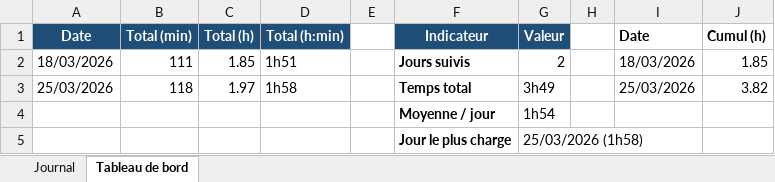
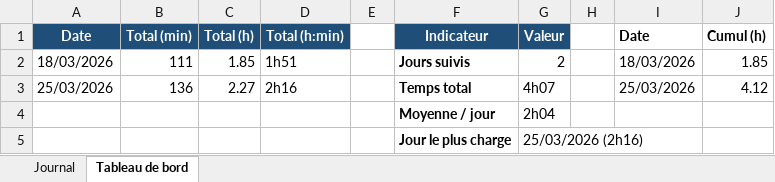
Before and after one commit to BlackAngelTVdev/P_Mobile-DamienRochat, an Excel workbook: Doc/journal_de_travail.xlsx, sheet Tableau de bord, drawn as a sheet; values as stored, in another font and other column widths than the file's, no borders; charts and pictures not drawn; the diff names each change by its address in the sheet, - before the commit and + after, or states it on an @@ line.

```diff
--- a/Doc/journal_de_travail.xlsx (sheet Tableau de bord)
+++ b/Doc/journal_de_travail.xlsx (sheet Tableau de bord)
-B3 (Total (min)): 118
+B3 (Total (min)): 136
-C3 (Total (h)): 1.97
+C3 (Total (h)): 2.27
-D3 (Total (h:min)): 1h58
+D3 (Total (h:min)): 2h16
-G3 (Valeur): 3h49
+G3 (Valeur): 4h07
-J3 (Cumul (h)): 3.82
+J3 (Cumul (h)): 4.12
-G4 (Valeur): 1h54
+G4 (Valeur): 2h04
-G5 (Valeur): 25/03/2026 (1h58)
+G5 (Valeur): 25/03/2026 (2h16)
```
Also changed, not shown: sheet Journal, charts or pictures, 2 other files.
